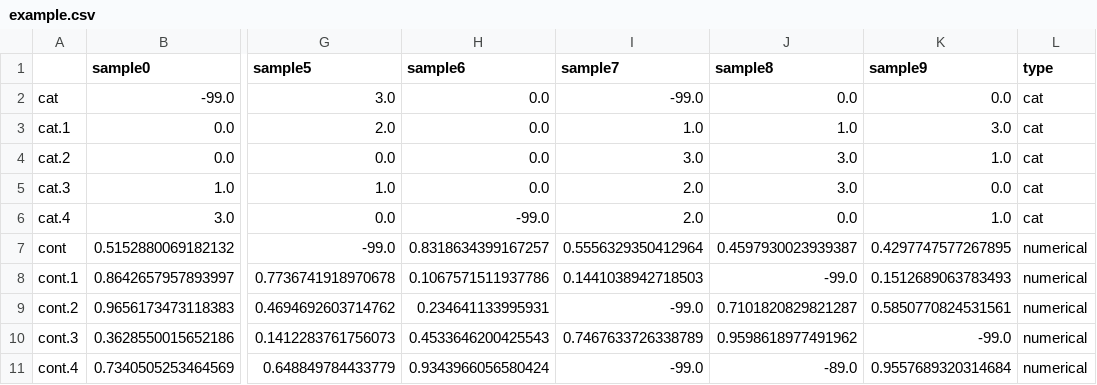
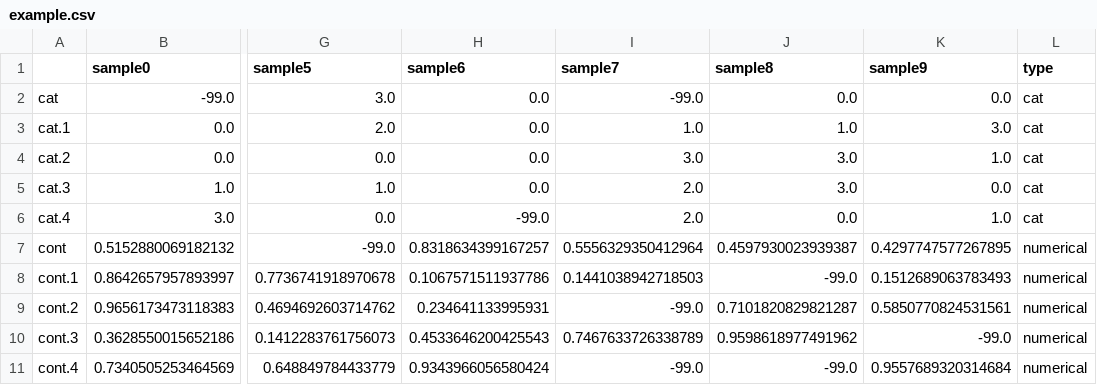
Before and after one commit to bionetslab/POME, a CSV file: example.csv, drawn as a sheet; only a part is shown, gaps mark what is left out; the diff names each change by its address in the sheet, - before the commit and + after, or states it on an @@ line.

```diff
--- a/example.csv
+++ b/example.csv
-J11 (sample8): -89.0
+J11 (sample8): -99.0
```
Also changed, not shown: 4 other files.
